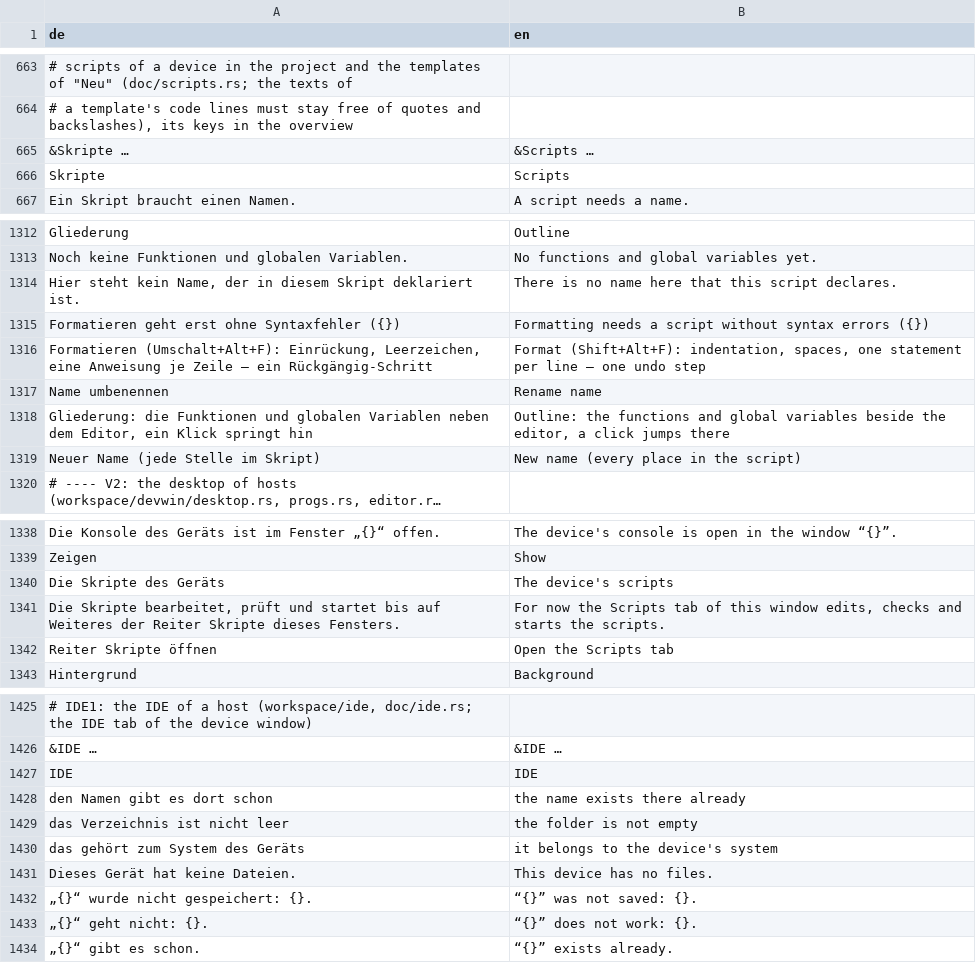
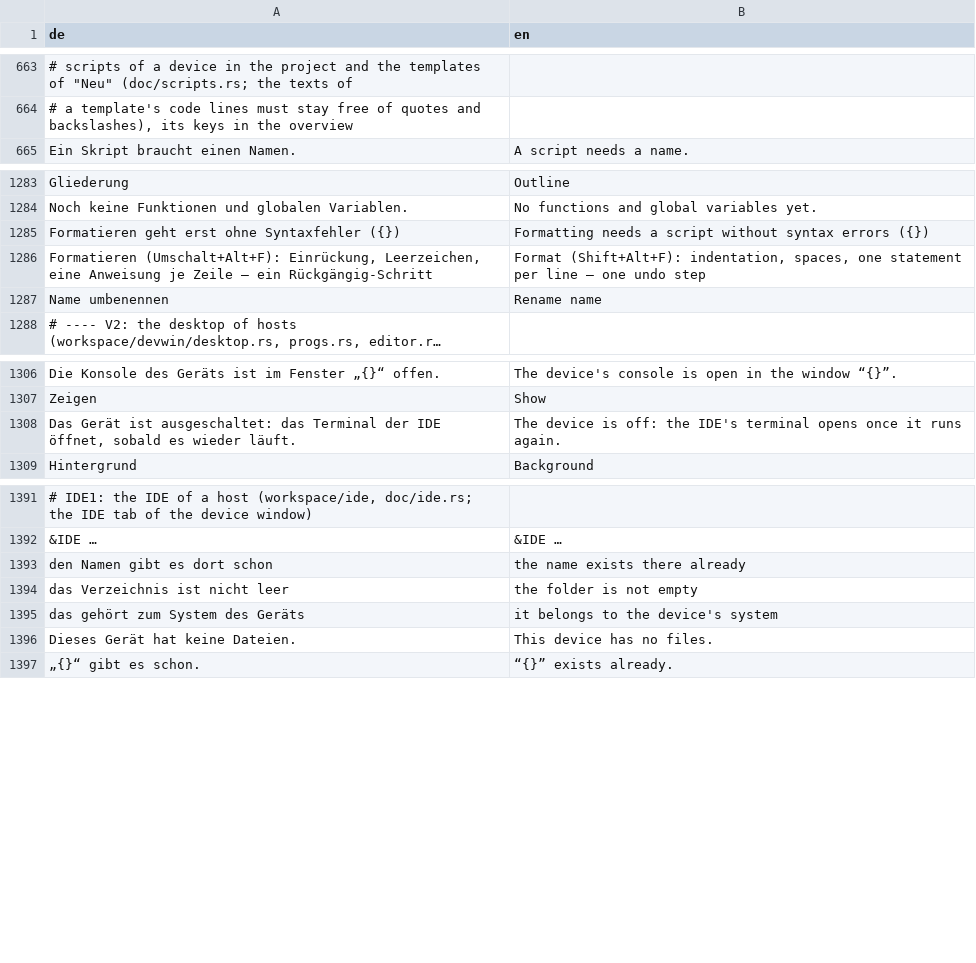
Before and after one commit to JFLibrary/JFLib, a TSV file: apps/JFNetworker/src/locales/ui.tsv, drawn as a sheet; only a part is shown, gaps mark what is left out; long unchanged cells end in …; removed rows and columns are numbered as before the commit, all else as after; the diff covers the shown part only; the diff names each change by its address in the sheet, - before the commit and + after, or states it on an @@ line.

```diff
--- a/apps/JFNetworker/src/locales/ui.tsv
+++ b/apps/JFNetworker/src/locales/ui.tsv
-row 665: &Skripte … | &Scripts …
-row 666: Skripte | Scripts
-row 1314: Hier steht kein Name, der in diesem Skript deklariert ist. | There is no name here that this script declares.
-row 1318: Gliederung: die Funktionen und globalen Variablen neben dem Editor, ein Klick springt hin | Outline: the functions and global variables beside the editor, a click jumps there
-row 1319: Neuer Name (jede Stelle im Skript) | New name (every place in the script)
-row 1340: Die Skripte des Geräts | The device's scripts
-row 1341: Die Skripte bearbeitet, prüft und startet bis auf Weiteres der Reiter Skripte dieses Fensters. | For now the Scripts tab of this window edits, checks and starts the scripts.
-row 1342: Reiter Skripte öffnen | Open the Scripts tab
+row 1308: Das Gerät ist ausgeschaltet: das Terminal der IDE öffnet, sobald es wieder läuft. | The device is off: the IDE's terminal opens once it runs again.
-row 1427: IDE | IDE
-row 1432: „{}“ wurde nicht gespeichert: {}. | “{}” was not saved: {}.
-row 1433: „{}“ geht nicht: {}. | “{}” does not work: {}.
```
Also changed, not shown: 27 removed rows elsewhere in this file, 17 other files.
